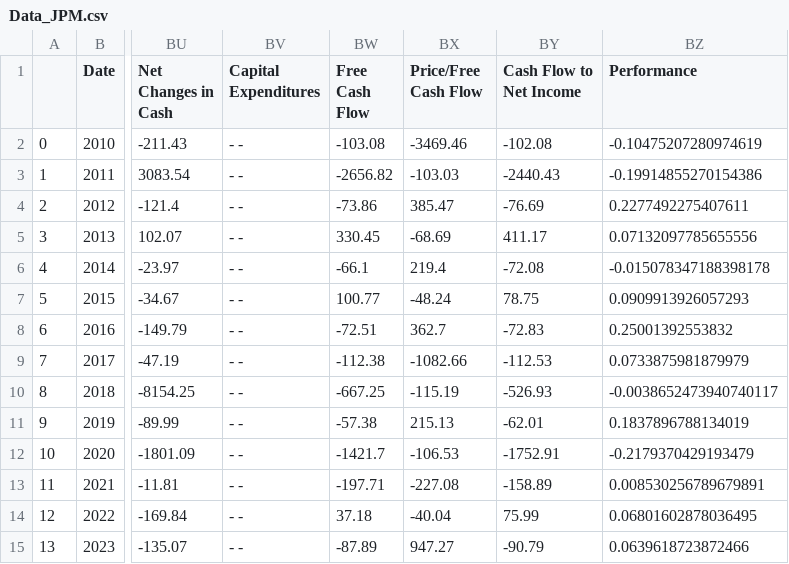
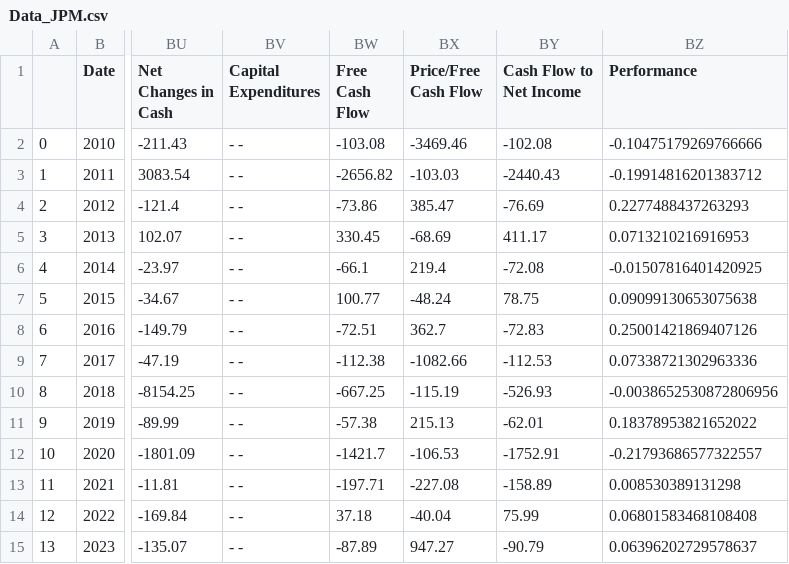
Before and after one commit to JoaoDelVecchio/PO-233-Aprendizado-de-Maquina, a CSV file: Coleta de dados/Data/Data_JPM.csv, drawn as a sheet; only a part is shown, gaps mark what is left out; the diff names each change by its address in the sheet, - before the commit and + after, or states it on an @@ line.

Commit message:
datas atualizadas

```diff
--- a/Coleta de dados/Data/Data_JPM.csv
+++ b/Coleta de dados/Data/Data_JPM.csv
-BZ2 (Performance): -0.10475207280974619
+BZ2 (Performance): -0.10475179269766666
-BZ3 (Performance): -0.19914855270154386
+BZ3 (Performance): -0.19914816201383712
-BZ4 (Performance): 0.2277492275407611
+BZ4 (Performance): 0.2277488437263293
-BZ5 (Performance): 0.07132097785655556
+BZ5 (Performance): 0.0713210216916953
-BZ6 (Performance): -0.015078347188398178
+BZ6 (Performance): -0.01507816401420925
-BZ7 (Performance): 0.0909913926057293
+BZ7 (Performance): 0.09099130653075638
-BZ8 (Performance): 0.25001392553832
+BZ8 (Performance): 0.25001421869407126
-BZ9 (Performance): 0.0733875981879979
+BZ9 (Performance): 0.07338721302963336
-BZ10 (Performance): -0.0038652473940740117
+BZ10 (Performance): -0.0038652530872806956
-BZ11 (Performance): 0.1837896788134019
+BZ11 (Performance): 0.18378953821652022
-BZ12 (Performance): -0.2179370429193479
+BZ12 (Performance): -0.21793686577322557
-BZ13 (Performance): 0.008530256789679891
+BZ13 (Performance): 0.008530389131298
-BZ14 (Performance): 0.06801602878036495
+BZ14 (Performance): 0.06801583468108408
-BZ15 (Performance): 0.0639618723872466
+BZ15 (Performance): 0.06396202729578637
```
Also changed, not shown: Coleta de dados/Data/Data_MMM.csv, 58 other files.
